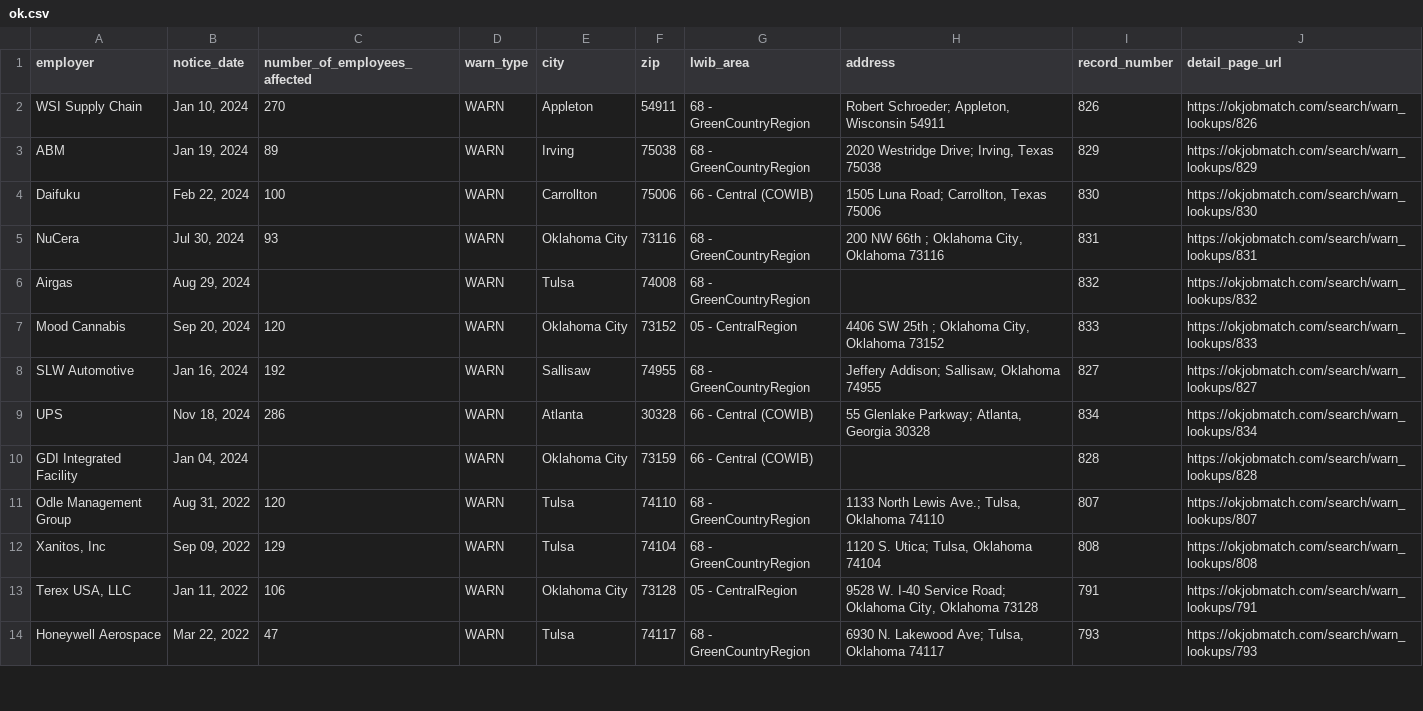
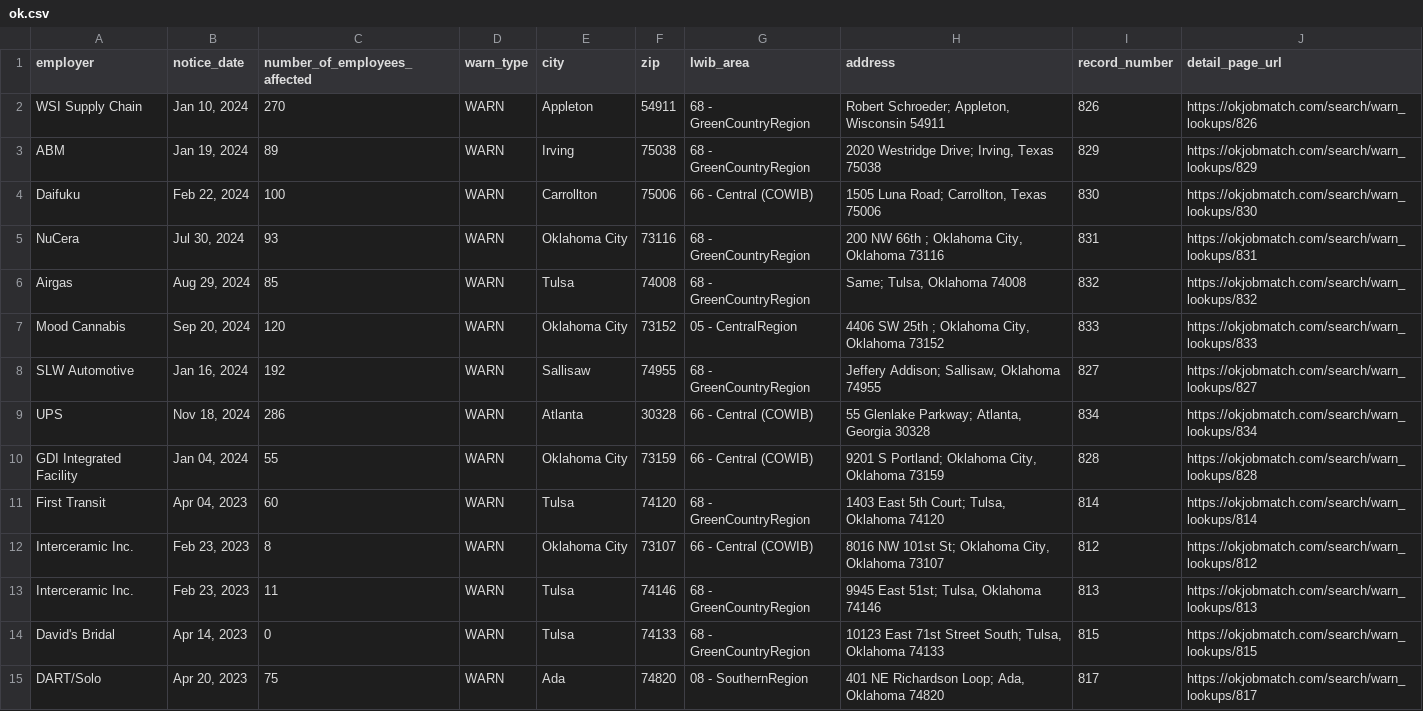
Before and after one commit to biglocalnews/layoff-watch, a CSV file: data/warn-transformer/raw/ok.csv, drawn as a sheet; only a part is shown; the shorter side is filled out with more unchanged rows; the diff covers the shown part only.

```diff
--- a/data/warn-transformer/raw/ok.csv
+++ b/data/warn-transformer/raw/ok.csv
@@ -5,3 +5,3 @@ Daifuku,"Feb 22, 2024",100,WARN,Carrollton,75006,66 - Central (COWIB),"1505 Luna
 NuCera,"Jul 30, 2024",93,WARN,Oklahoma City,73116,68 - GreenCountryRegion,"200 NW 66th ; Oklahoma City, Oklahoma 73116",831,https://okjobmatch.com/search/warn_lookups/831
-Airgas,"Aug 29, 2024",,WARN,Tulsa,74008,68 - GreenCountryRegion,,832,https://okjobmatch.com/search/warn_lookups/832
+Airgas,"Aug 29, 2024",85,WARN,Tulsa,74008,68 - GreenCountryRegion,"Same; Tulsa, Oklahoma 74008",832,https://okjobmatch.com/search/warn_lookups/832
 Mood Cannabis,"Sep 20, 2024",120,WARN,Oklahoma City,73152,05 - CentralRegion,"4406 SW 25th ; Oklahoma City, Oklahoma 73152",833,https://okjobmatch.com/search/warn_lookups/833
@@ -9,2 +9,7 @@ SLW Automotive,"Jan 16, 2024",192,WARN,Sallisaw,74955,68 - GreenCountryRegion,"J
 UPS,"Nov 18, 2024",286,WARN,Atlanta,30328,66 - Central (COWIB),"55 Glenlake Parkway; Atlanta, Georgia 30328",834,https://okjobmatch.com/search/warn_lookups/834
-GDI Integrated Facility,"Jan 04, 2024",,WARN,Oklahoma City,73159,66 - Central (COWIB),,828,https://okjobmatch.com/search/warn_lookups/828
+GDI Integrated Facility,"Jan 04, 2024",55,WARN,Oklahoma City,73159,66 - Central (COWIB),"9201 S Portland; Oklahoma City, Oklahoma 73159",828,https://okjobmatch.com/search/warn_lookups/828
+First Transit,"Apr 04, 2023",60,WARN,Tulsa,74120,68 - GreenCountryRegion,"1403 East 5th Court; Tulsa, Oklahoma 74120",814,https://okjobmatch.com/search/warn_lookups/814
+Interceramic Inc.,"Feb 23, 2023",8,WARN,Oklahoma City,73107,66 - Central (COWIB),"8016 NW 101st St; Oklahoma City, Oklahoma 73107",812,https://okjobmatch.com/search/warn_lookups/812
+Interceramic Inc.,"Feb 23, 2023",11,WARN,Tulsa,74146,68 - GreenCountryRegion,"9945 East 51st; Tulsa, Oklahoma 74146",813,https://okjobmatch.com/search/warn_lookups/813
+David's Bridal,"Apr 14, 2023",0,WARN,Tulsa,74133,68 - GreenCountryRegion,"10123 East 71st Street South; Tulsa, Oklahoma 74133",815,https://okjobmatch.com/search/warn_lookups/815
+DART/Solo,"Apr 20, 2023",75,WARN,Ada,74820,08 - SouthernRegion,"401 NE Richardson Loop; Ada, Oklahoma 74820",817,https://okjobmatch.com/search/warn_lookups/817
```
Also changed, not shown: 9 added rows elsewhere in this file, data/warn-transformer/raw/co.csv, data/warn-transformer/raw/vt.csv, 7 other files.
